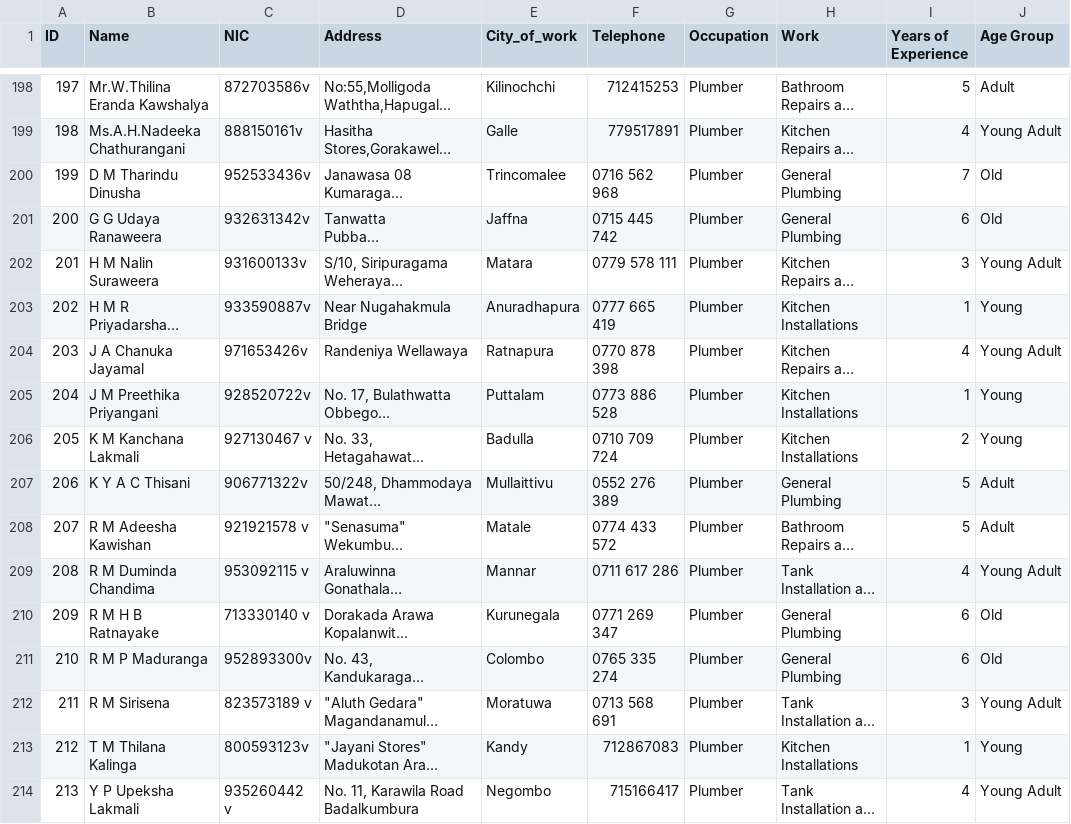
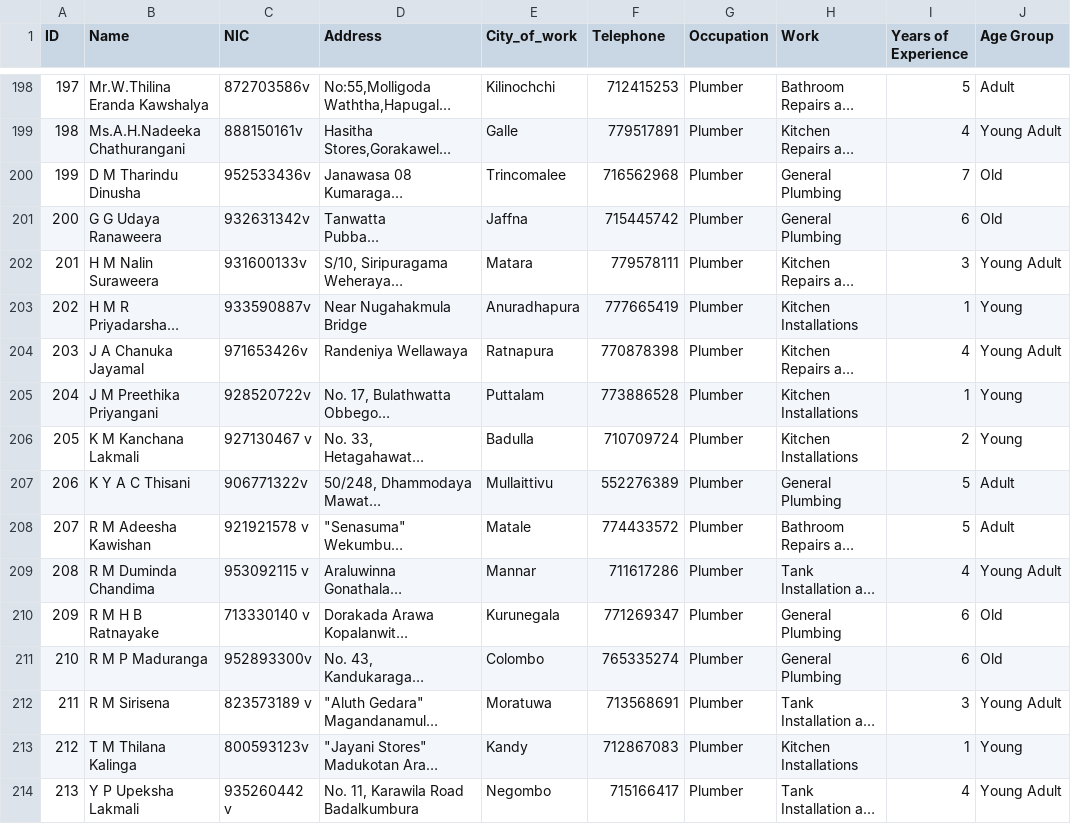
Before and after one commit to CB007753/HomeServiceRecommendationSystem, a CSV file: Recommendation_App/plumbers_dataset.csv, drawn as a sheet; only a part is shown, gaps mark what is left out; long unchanged cells end in …; the diff covers the shown part only; the diff names each change by its address in the sheet, - before the commit and + after, or states it on an @@ line.

Commit message:
added plumbers to database, modified the csv to have telephone numbers without space and hyphen

```diff
--- a/Recommendation_App/plumbers_dataset.csv
+++ b/Recommendation_App/plumbers_dataset.csv
-F200 (Telephone): 0716 562 968
+F200 (Telephone): 716562968
-F201 (Telephone): 0715 445 742
+F201 (Telephone): 715445742
-F202 (Telephone): 0779 578 111
+F202 (Telephone): 779578111
-F203 (Telephone): 0777 665 419
+F203 (Telephone): 777665419
-F204 (Telephone): 0770 878 398
+F204 (Telephone): 770878398
-F205 (Telephone): 0773 886 528
+F205 (Telephone): 773886528
-F206 (Telephone): 0710 709 724
+F206 (Telephone): 710709724
-F207 (Telephone): 0552 276 389
+F207 (Telephone): 552276389
-F208 (Telephone): 0774 433 572
+F208 (Telephone): 774433572
-F209 (Telephone): 0711 617 286
+F209 (Telephone): 711617286
-F210 (Telephone): 0771 269 347
+F210 (Telephone): 771269347
-F211 (Telephone): 0765 335 274
+F211 (Telephone): 765335274
-F212 (Telephone): 0713 568 691
+F212 (Telephone): 713568691
```
Also changed, not shown: 20 edited cells elsewhere in this file, 2 other files.
